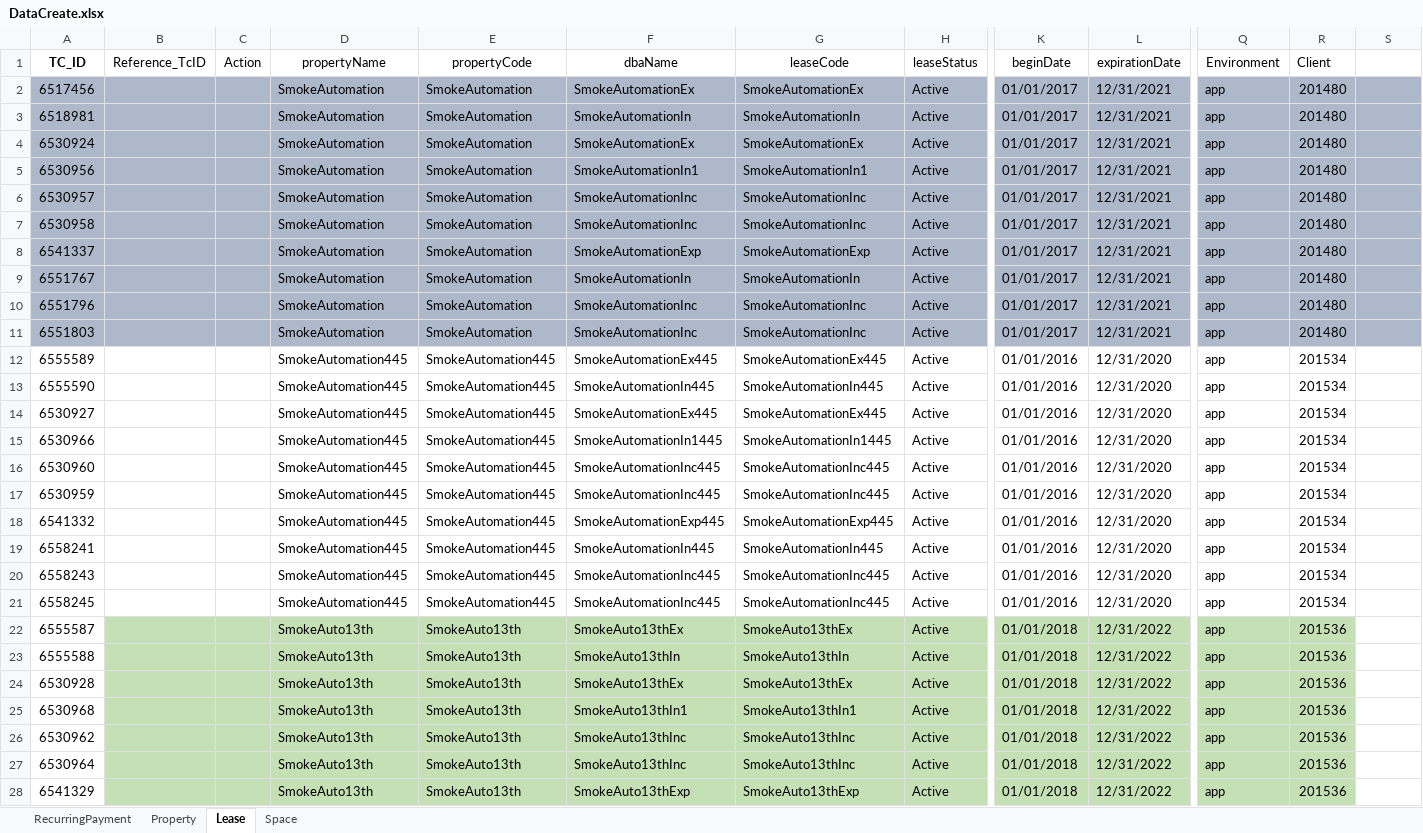
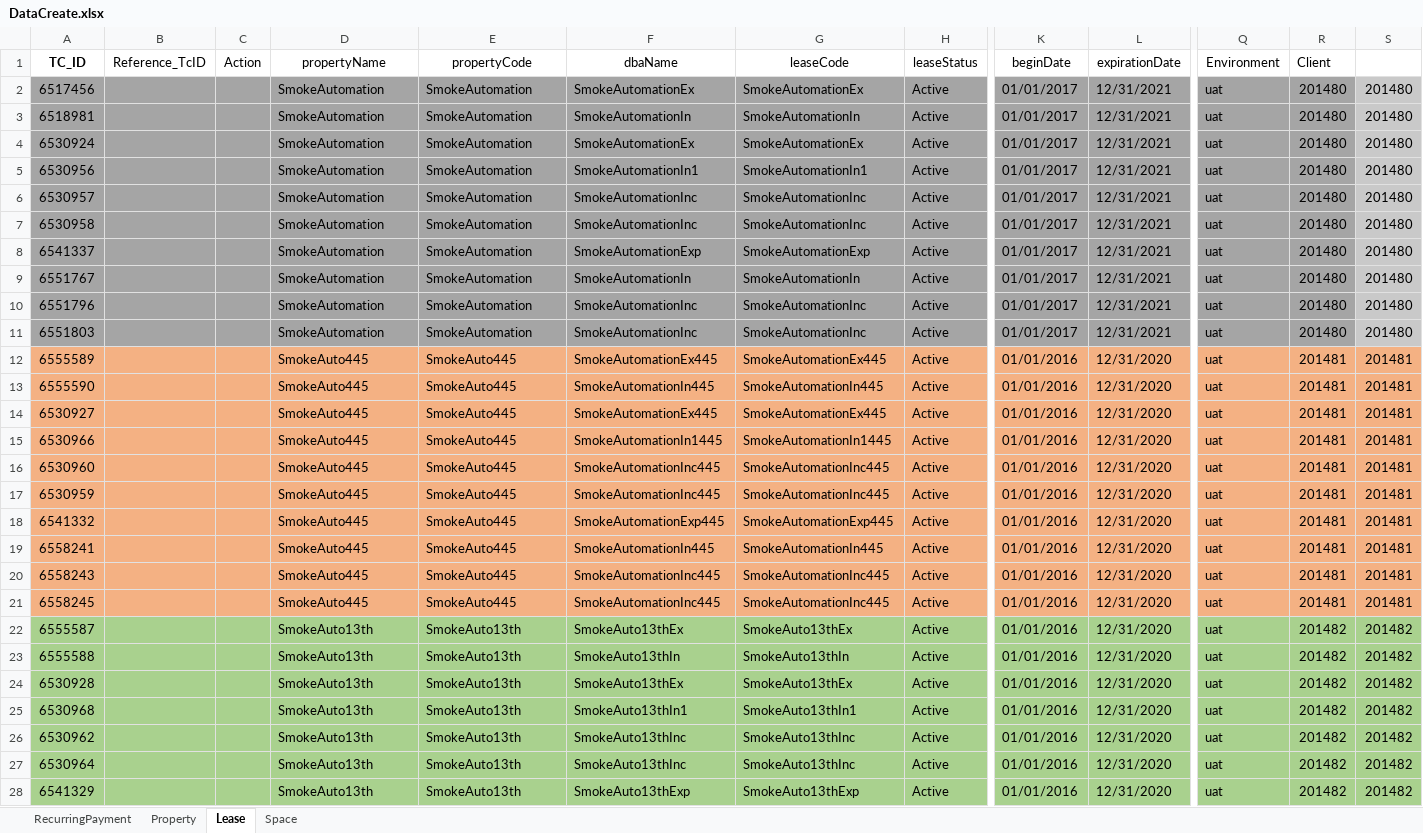
Before and after one commit to shahriarkamal-dsi/AMT-TestFrameWork, an Excel workbook: src/main/resources/dataCreate/DataCreate.xlsx, sheet Lease, drawn as a sheet; only a part is shown, gaps mark what is left out; values as stored, in another font and other column widths than the file's, no borders; the diff covers the shown part only; the diff names each change by its address in the sheet, - before the commit and + after, or states it on an @@ line.

```diff
--- a/src/main/resources/dataCreate/DataCreate.xlsx (sheet Lease)
+++ b/src/main/resources/dataCreate/DataCreate.xlsx (sheet Lease)
-A2:R11 fill: #ADB9CA
+A2:R11 fill: #A5A5A5
-Q2:Q28 (Environment): app
+Q2:Q28 (Environment): uat
-S2:S11: (empty)
+S2:S11: 201480
-S2:S11 fill: #ADB9CA
+S2:S11 fill: #C9C9C9
-A12:S21 fill: none
+A12:S21 fill: #F4B183
-D12:D21 (propertyName): SmokeAutomation445
+D12:D21 (propertyName): SmokeAuto445
-E12:E21 (propertyCode): SmokeAutomation445
+E12:E21 (propertyCode): SmokeAuto445
-R12:R21 (Client): 201534
+R12:R21 (Client): 201481
-S12:S21: (empty)
+S12:S21: 201481
-A22:A28 fill: none
+A22:A28 fill: #A9D18E
-B22:R28 fill: #C5E0B4
+B22:R28 fill: #A9D18E
-K22:K28 (beginDate): 01/01/2018
+K22:K28 (beginDate): 01/01/2016
-L22:L28 (expirationDate): 12/31/2022
+L22:L28 (expirationDate): 12/31/2020
-R22:R28 (Client): 201536
+R22:R28 (Client): 201482
-S22:S28: (empty)
+S22:S28: 201482
-S22:S28 fill: none
+S22:S28 fill: #A9D18E
```
Also changed, not shown: 15 edited cells and cell formats elsewhere in this sheet, sheet Space, sheet RecurringPayment, sheet Property, src/main/resources/dataCreate/AccountCreateJmapping.xlsx, src/main/resources/modules/CommonTC.xlsx, 5 other files.
